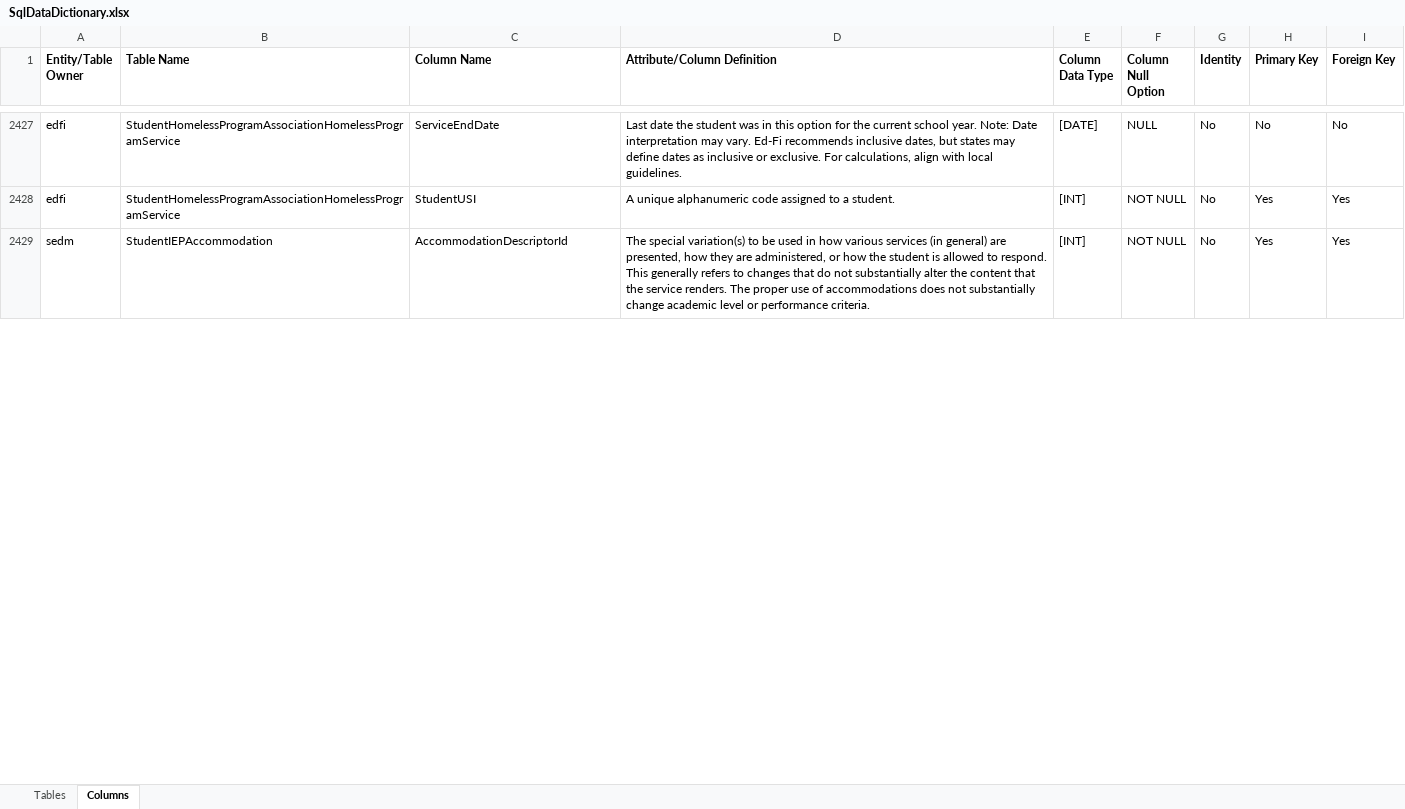
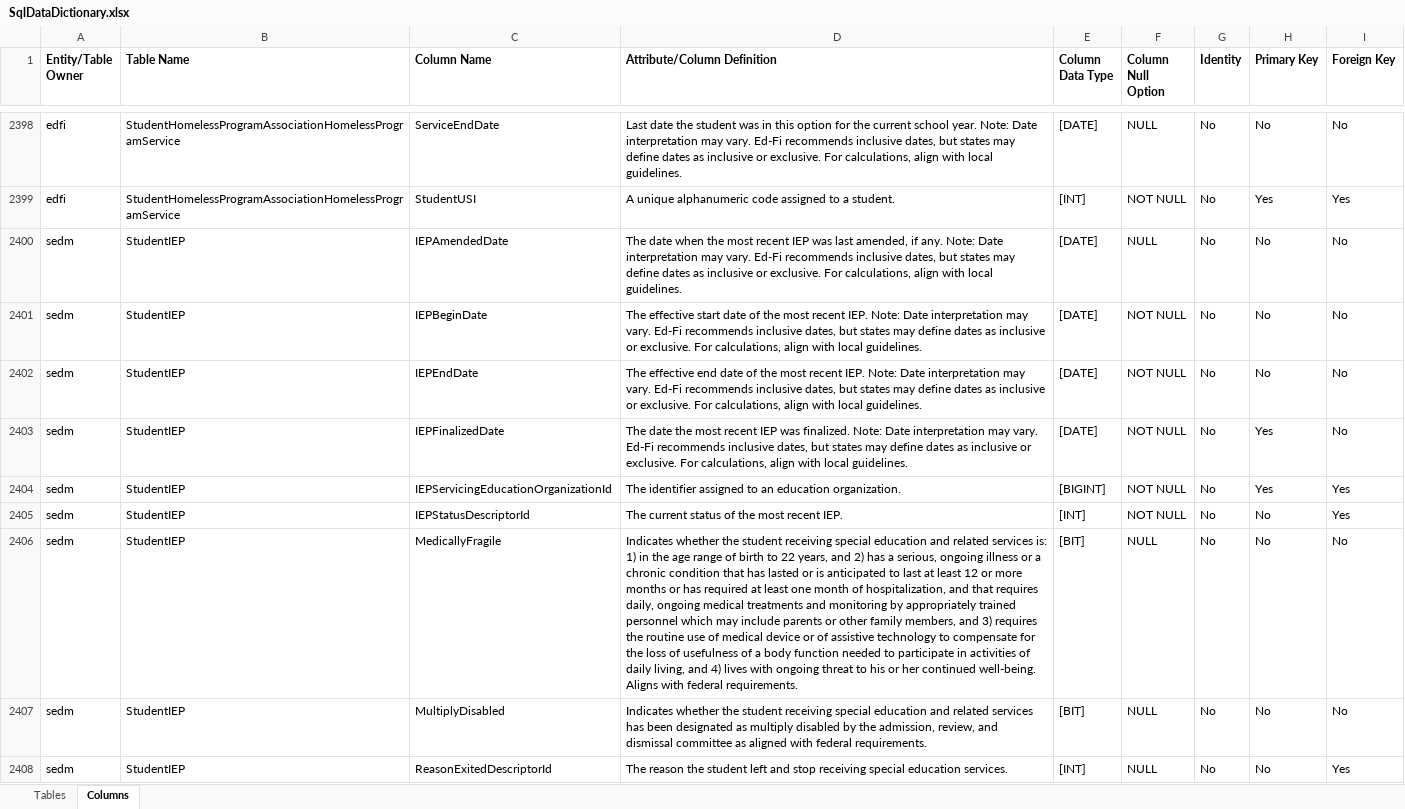
Before and after one commit to edanalytics/edfi-etc-sedm-extension, an Excel workbook: MetaEdOutput/Documentation/DataDictionary/SqlDataDictionary.xlsx, sheet Columns, drawn as a sheet; only a part is shown, gaps mark what is left out; the shorter side is filled out with more unchanged rows; values as stored, in another font and other column widths than the file's, no borders; the diff covers the shown part only; the diff names each change by its address in the sheet, - before the commit and + after, or states it on an @@ line.

Commit message:
Reworked extension to make IEP a domain enttity and move other domain entities to associations.

```diff
--- a/MetaEdOutput/Documentation/DataDictionary/SqlDataDictionary.xlsx (sheet Columns)
+++ b/MetaEdOutput/Documentation/DataDictionary/SqlDataDictionary.xlsx (sheet Columns)
+row 2400: sedm | StudentIEP | IEPAmendedDate | The date when the most recent IEP was last amended, if any. Note: Date interpretation may vary. Ed-Fi recommends inclusive dates, but states may define dates as inclusive or exclusive. For calculations, align with local guidelines. | [DATE] | NULL | No | No | No
+row 2401: sedm | StudentIEP | IEPBeginDate | The effective start date of the most recent IEP. Note: Date interpretation may vary. Ed-Fi recommends inclusive dates, but states may define dates as inclusive or exclusive. For calculations, align with local guidelines. | [DATE] | NOT NULL | No | No | No
+row 2402: sedm | StudentIEP | IEPEndDate | The effective end date of the most recent IEP. Note: Date interpretation may vary. Ed-Fi recommends inclusive dates, but states may define dates as inclusive or exclusive. For calculations, align with local guidelines. | [DATE] | NOT NULL | No | No | No
+row 2403: sedm | StudentIEP | IEPFinalizedDate | The date the most recent IEP was finalized. Note: Date interpretation may vary. Ed-Fi recommends inclusive dates, but states may define dates as inclusive or exclusive. For calculations, align with local guidelines. | [DATE] | NOT NULL | No | Yes | No
+row 2404: sedm | StudentIEP | IEPServicingEducationOrganizationId | The identifier assigned to an education organization. | [BIGINT] | NOT NULL | No | Yes | Yes
+row 2405: sedm | StudentIEP | IEPStatusDescriptorId | The current status of the most recent IEP. | [INT] | NOT NULL | No | No | Yes
+row 2406: sedm | StudentIEP | MedicallyFragile | Indicates whether the student receiving special education and related services is: 1) in the age range of birth to 22 years, and 2) has a serious, ongoing illness or a chronic condition that has lasted or is anticipated to last at least 12 or more months or has required at least one month of hospitalization, and that requires daily, ongoing medical treatments and monitoring by appropriately trained personnel which may include parents or other family members, and 3) requires the routine use of medical device or of assistive technology to compensate for the loss of usefulness of a body function needed to participate in activities of daily living, and 4) lives with ongoing threat to his or her continued well-being. Aligns with federal requirements. | [BIT] | NULL | No | No | No
+row 2407: sedm | StudentIEP | MultiplyDisabled | Indicates whether the student receiving special education and related services has been designated as multiply disabled by the admission, review, and dismissal committee as aligned with federal requirements. | [BIT] | NULL | No | No | No
+row 2408: sedm | StudentIEP | ReasonExitedDescriptorId | The reason the student left and stop receiving special education services. | [INT] | NULL | No | No | Yes
```
Also changed, not shown: 85 added rows, 59 removed rows and 9 edited cells elsewhere in this sheet, sheet Tables, MetaEdOutput/Documentation/DataDictionary/XmlDataDictionary.xlsx, MetaEdOutput/Documentation/Ed-Fi-Handbook/Ed-Fi-Handbook.xlsx, 44 other files.
